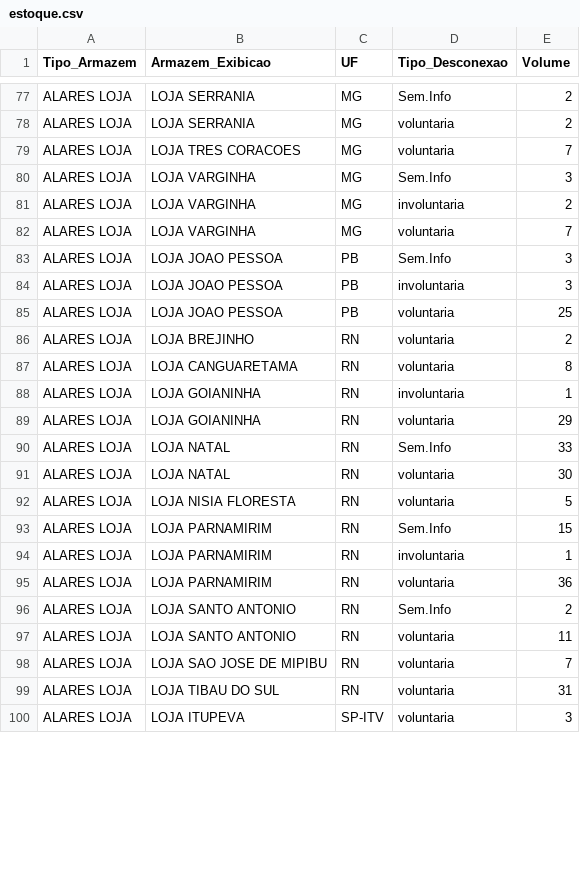
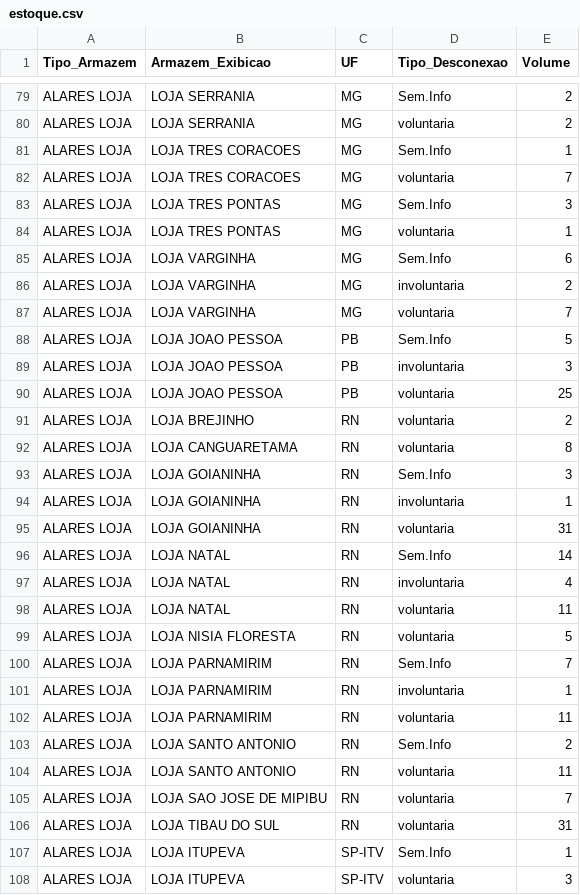
Before and after one commit to igorsilva0584-png/Operacional_LogRev, a CSV file: data/estoque.csv, drawn as a sheet; only a part is shown, gaps mark what is left out; the diff covers the shown part only.

```diff
--- a/data/estoque.csv
+++ b/data/estoque.csv
@@ -78,7 +80,10 @@ ALARES LOJA; LOJA SERRANIA;MG;Sem.Info;2
 ALARES LOJA; LOJA SERRANIA;MG;voluntaria;2
+ALARES LOJA; LOJA TRES CORACOES;MG;Sem.Info;1
 ALARES LOJA; LOJA TRES CORACOES;MG;voluntaria;7
-ALARES LOJA; LOJA VARGINHA;MG;Sem.Info;3
+ALARES LOJA; LOJA TRES PONTAS;MG;Sem.Info;3
+ALARES LOJA; LOJA TRES PONTAS;MG;voluntaria;1
+ALARES LOJA; LOJA VARGINHA;MG;Sem.Info;6
 ALARES LOJA; LOJA VARGINHA;MG;involuntaria;2
 ALARES LOJA; LOJA VARGINHA;MG;voluntaria;7
-ALARES LOJA; LOJA JOAO PESSOA;PB;Sem.Info;3
+ALARES LOJA; LOJA JOAO PESSOA;PB;Sem.Info;5
 ALARES LOJA; LOJA JOAO PESSOA;PB;involuntaria;3
@@ -87,10 +92,12 @@ ALARES LOJA; LOJA BREJINHO;RN;voluntaria;2
 ALARES LOJA; LOJA CANGUARETAMA;RN;voluntaria;8
+ALARES LOJA; LOJA GOIANINHA;RN;Sem.Info;3
 ALARES LOJA; LOJA GOIANINHA;RN;involuntaria;1
-ALARES LOJA; LOJA GOIANINHA;RN;voluntaria;29
-ALARES LOJA; LOJA NATAL;RN;Sem.Info;33
-ALARES LOJA; LOJA NATAL;RN;voluntaria;30
+ALARES LOJA; LOJA GOIANINHA;RN;voluntaria;31
+ALARES LOJA; LOJA NATAL;RN;Sem.Info;14
+ALARES LOJA; LOJA NATAL;RN;involuntaria;4
+ALARES LOJA; LOJA NATAL;RN;voluntaria;11
 ALARES LOJA; LOJA NISIA FLORESTA;RN;voluntaria;5
-ALARES LOJA; LOJA PARNAMIRIM;RN;Sem.Info;15
+ALARES LOJA; LOJA PARNAMIRIM;RN;Sem.Info;7
 ALARES LOJA; LOJA PARNAMIRIM;RN;involuntaria;1
-ALARES LOJA; LOJA PARNAMIRIM;RN;voluntaria;36
+ALARES LOJA; LOJA PARNAMIRIM;RN;voluntaria;11
 ALARES LOJA; LOJA SANTO ANTONIO;RN;Sem.Info;2
@@ -99,2 +106,3 @@ ALARES LOJA; LOJA SAO JOSE DE MIPIBU;RN;voluntaria;7
 ALARES LOJA; LOJA TIBAU DO SUL;RN;voluntaria;31
+ALARES LOJA; LOJA ITUPEVA;SP-ITV;Sem.Info;1
 ALARES LOJA; LOJA ITUPEVA;SP-ITV;voluntaria;3
```
Also changed, not shown: 7 added rows and 62 edited cells elsewhere in this file, data/internalizados.csv, data/metas_terceiras.csv, 2 other files.
